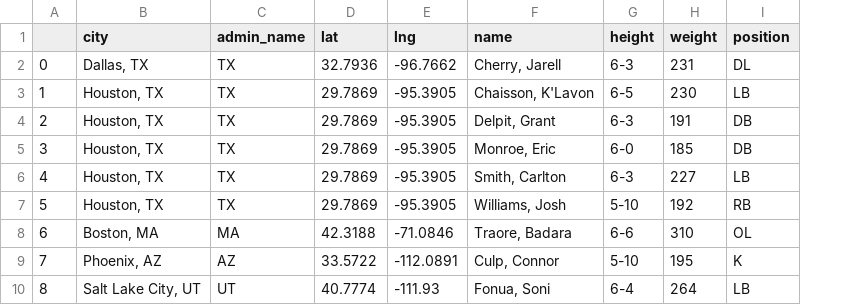
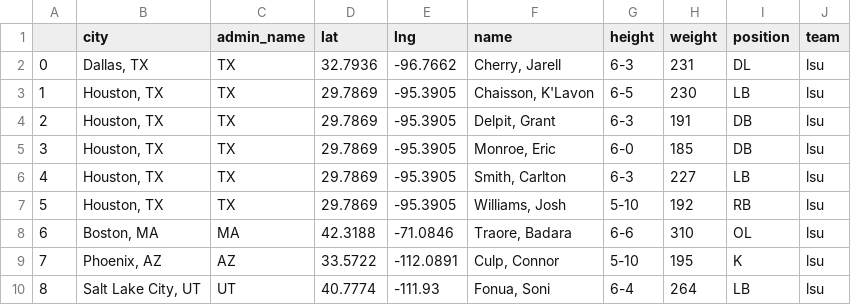
Before and after one commit to zoltan23/Python, a CSV file: LSU Webmap/lsu_merged.csv, drawn as a sheet; only a part is shown; the diff names each change by its address in the sheet, - before the commit and + after, or states it on an @@ line.

Commit message:
created a merge function

```diff
--- a/LSU Webmap/lsu_merged.csv
+++ b/LSU Webmap/lsu_merged.csv
+column J (team), rows 2-10: all lsu
```
Also changed, not shown: 9 other files.
